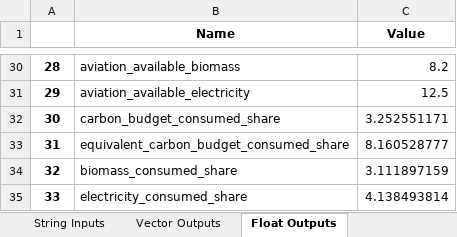
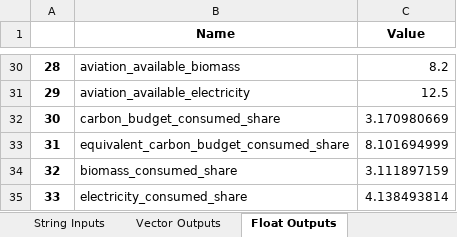
Before and after one commit to AeroMAPS/AeroMAPS, an Excel workbook: aeromaps/notebooks/tutorials/run_a_basic_calculation/aeromaps_data.xlsx, sheet Float Outputs, drawn as a sheet; only a part is shown, gaps mark what is left out; values as stored, in another font and other column widths than the file's, no borders; 1 other sheet too large or unreadable and not compared; the diff names each change by its address in the sheet, - before the commit and + after, or states it on an @@ line.

```diff
--- a/aeromaps/notebooks/tutorials/run_a_basic_calculation/aeromaps_data.xlsx (sheet Float Outputs)
+++ b/aeromaps/notebooks/tutorials/run_a_basic_calculation/aeromaps_data.xlsx (sheet Float Outputs)
-C32 (Value): 3.252551171
+C32 (Value): 3.170980669
-C33 (Value): 8.160528777
+C33 (Value): 8.101694999
```
Also changed, not shown: sheet Data Information, sheet Climate Outputs, sheet Float Inputs, sheet String Inputs, 19 other files.
